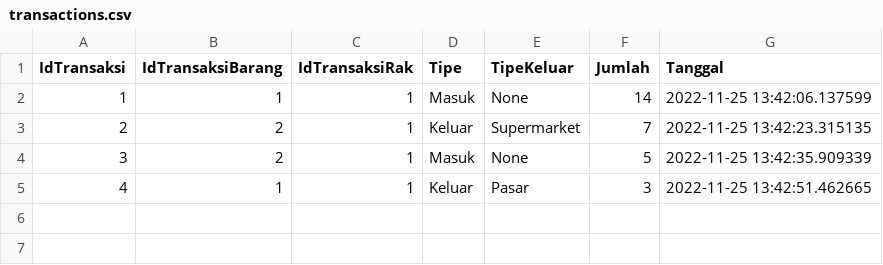
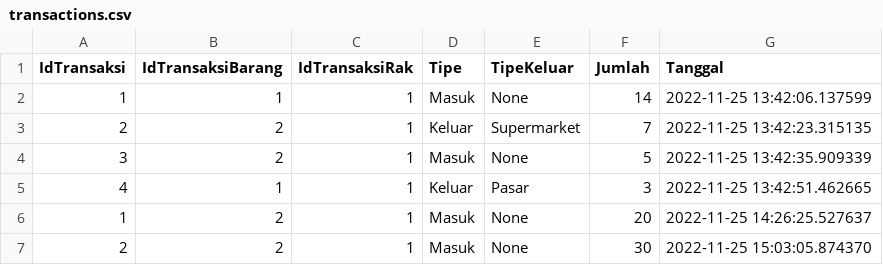
Before and after one commit to BlastTea/gudang-pertanian, a CSV file: lib/databases/transactions.csv, drawn as a sheet; the diff names each change by its address in the sheet, - before the commit and + after, or states it on an @@ line.

```diff
--- a/lib/databases/transactions.csv
+++ b/lib/databases/transactions.csv
+row 6: 1 | 2 | 1 | Masuk | None | 20 | 2022-11-25 14:26:25.527637
+row 7: 2 | 2 | 1 | Masuk | None | 30 | 2022-11-25 15:03:05.874370
```
Also changed, not shown: 5 other files.
